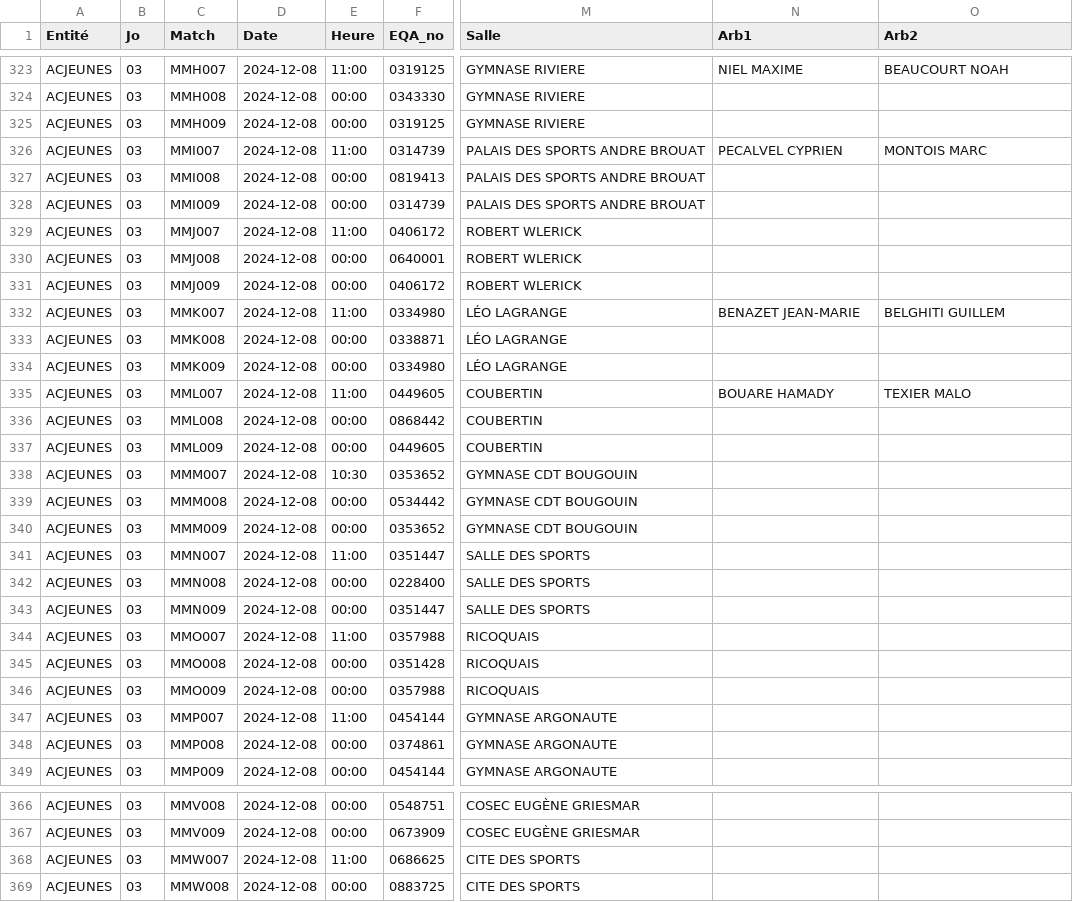
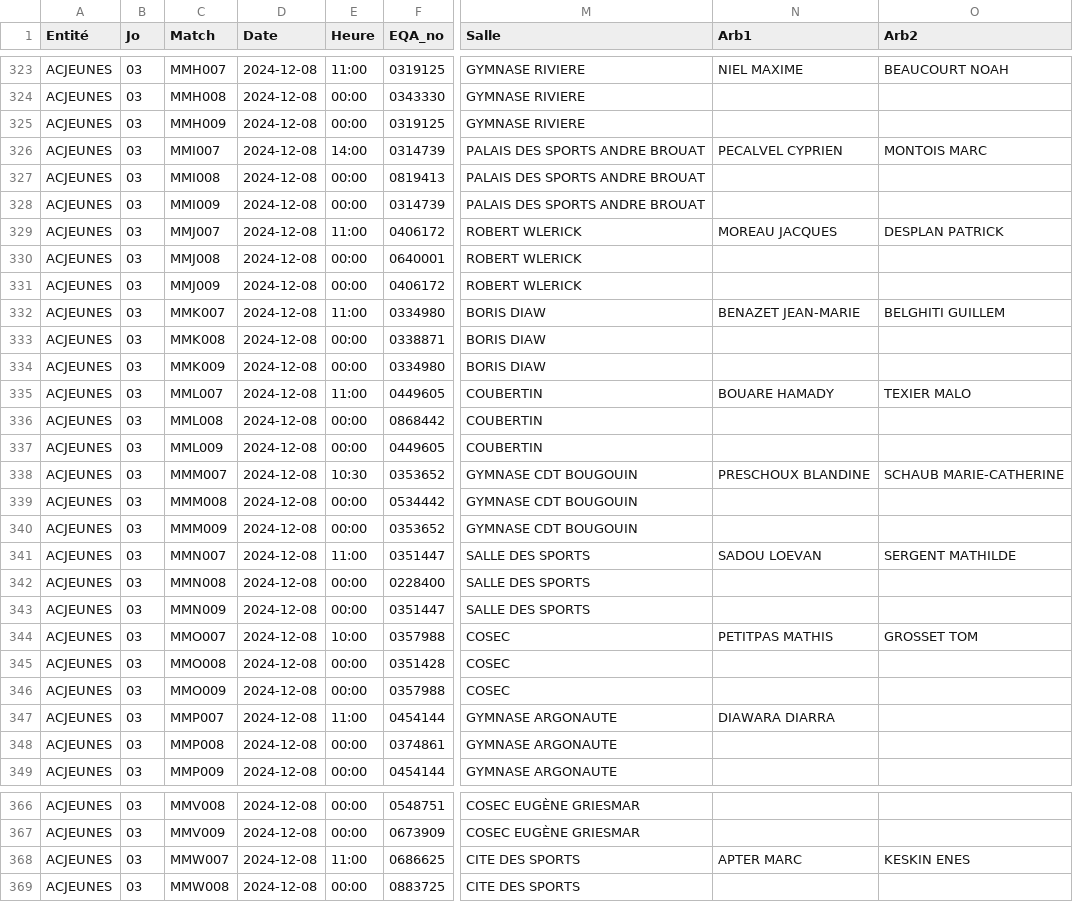
Before and after one commit to gillesdandrea/vb-stats, a CSV file: data/FFVB-2025-CDF-M15M.CSV, drawn as a sheet; only a part is shown, gaps mark what is left out; the diff covers the shown part only; the diff names each change by its address in the sheet, - before the commit and + after, or states it on an @@ line.

```diff
--- a/data/FFVB-2025-CDF-M15M.CSV
+++ b/data/FFVB-2025-CDF-M15M.CSV
-E326 (Heure): 11:00
+E326 (Heure): 14:00
-N329 (Arb1): (empty)
+N329 (Arb1): MOREAU JACQUES
-O329 (Arb2): (empty)
+O329 (Arb2): DESPLAN PATRICK
-M332:M334 (Salle): LÉO LAGRANGE
+M332:M334 (Salle): BORIS DIAW
-N338 (Arb1): (empty)
+N338 (Arb1): PRESCHOUX BLANDINE
-O338 (Arb2): (empty)
+O338 (Arb2): SCHAUB MARIE-CATHERINE
-N341 (Arb1): (empty)
+N341 (Arb1): SADOU LOEVAN
-O341 (Arb2): (empty)
+O341 (Arb2): SERGENT MATHILDE
-E344 (Heure): 11:00
+E344 (Heure): 10:00
-M344:M346 (Salle): RICOQUAIS
+M344:M346 (Salle): COSEC
-N344 (Arb1): (empty)
+N344 (Arb1): PETITPAS MATHIS
-O344 (Arb2): (empty)
+O344 (Arb2): GROSSET TOM
-N347 (Arb1): (empty)
+N347 (Arb1): DIAWARA DIARRA
-N368 (Arb1): (empty)
+N368 (Arb1): APTER MARC
-O368 (Arb2): (empty)
+O368 (Arb2): KESKIN ENES
```
Also changed, not shown: 14 edited cells elsewhere in this file, data/FFVB-2025-CDF-M15F.CSV, 6 other files.
